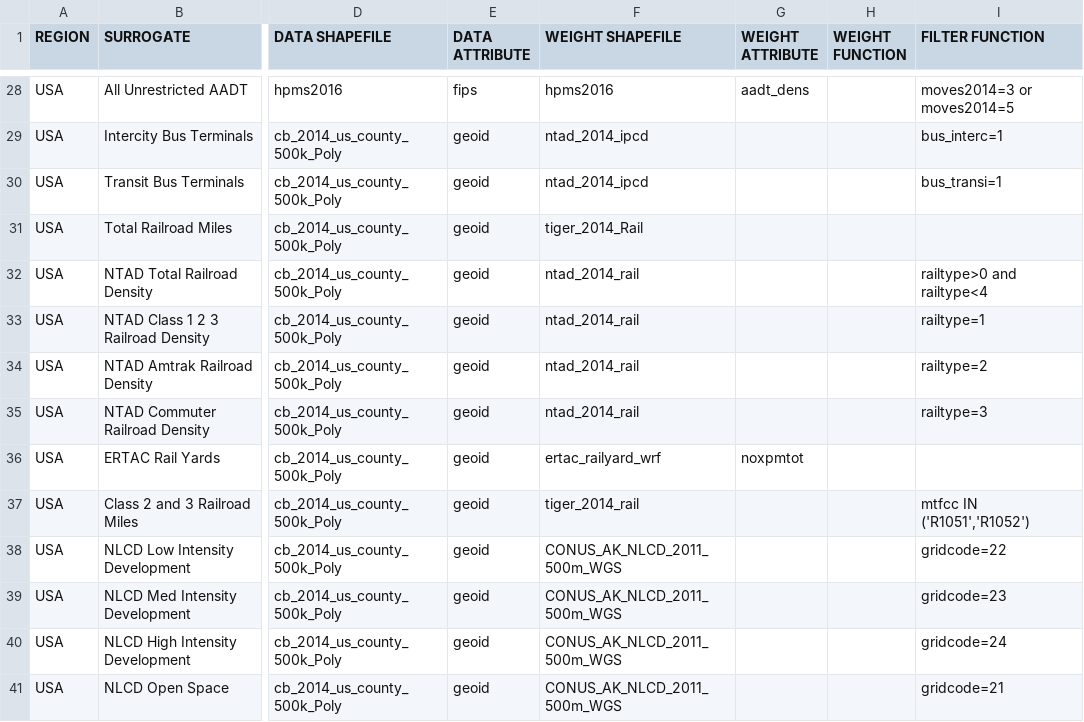
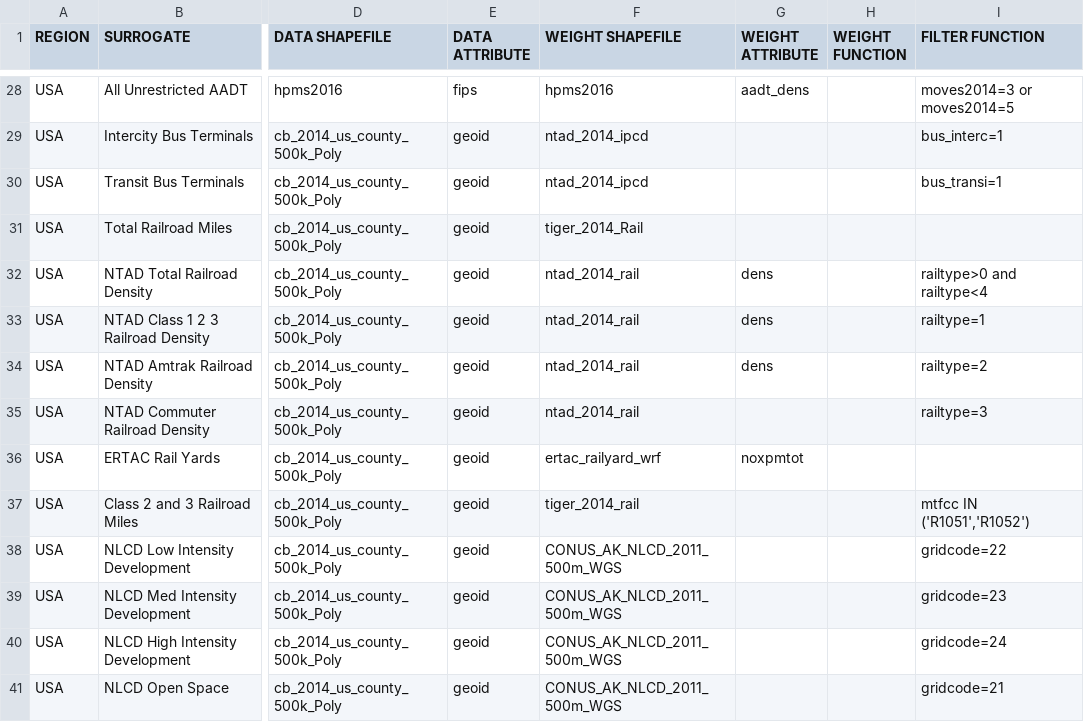
Before and after one commit to CEMPD/SurrogateToolsDB, a CSV file: surrogate_specification_pg.csv, drawn as a sheet; only a part is shown, gaps mark what is left out; the diff names each change by its address in the sheet, - before the commit and + after, or states it on an @@ line.

```diff
--- a/surrogate_specification_pg.csv
+++ b/surrogate_specification_pg.csv
-G32:G34 (WEIGHT ATTRIBUTE): (empty)
+G32:G34 (WEIGHT ATTRIBUTE): dens
```
Also changed, not shown: surrogate_generation_pg.csv, 23 other files.
